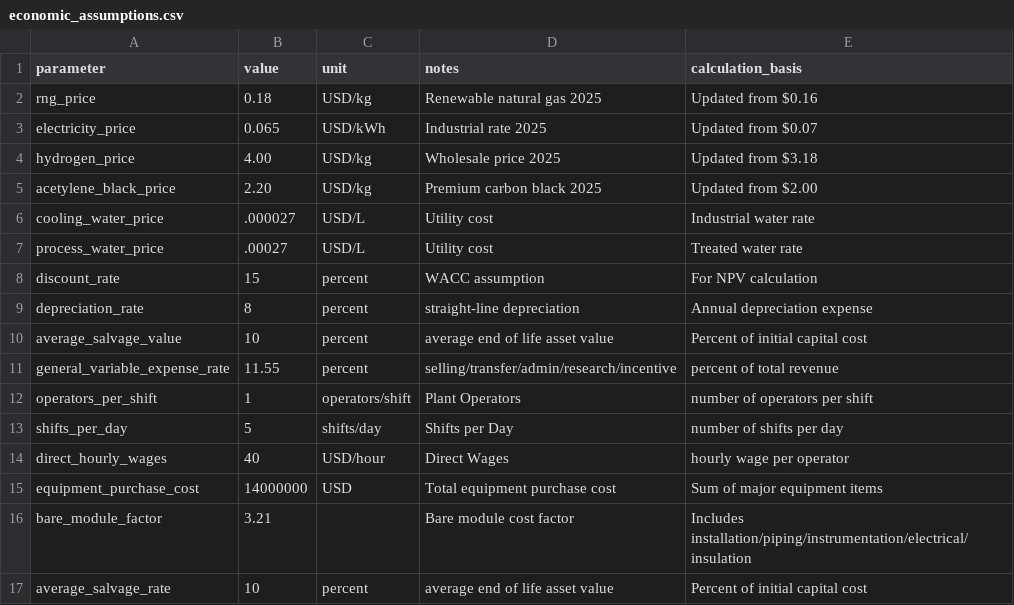
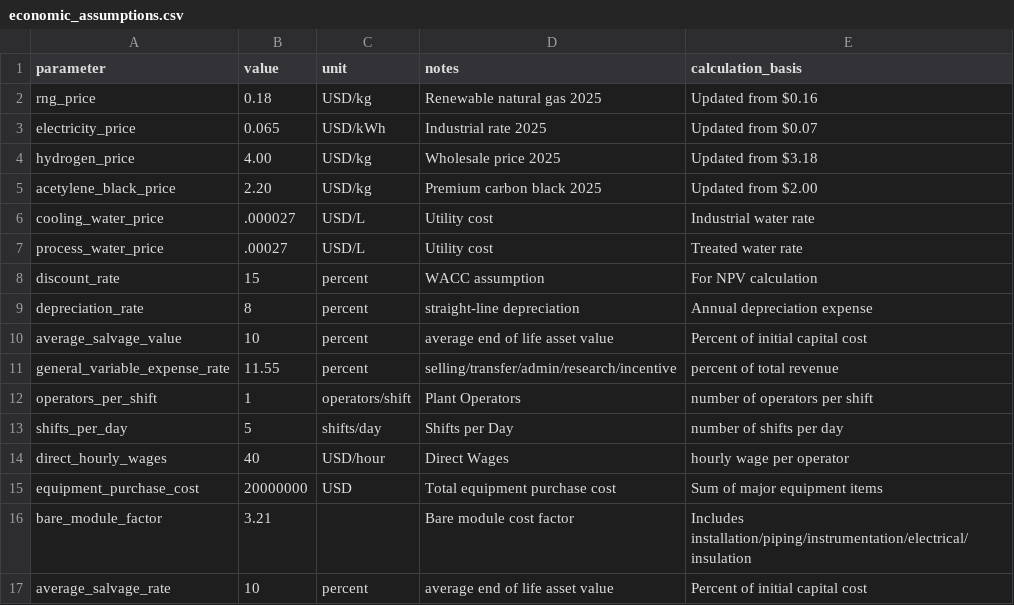
Before and after one commit to adam-ritter/hydrogen-production-TEA, a CSV file: data/economic_assumptions.csv, drawn as a sheet.

Commit message:
update to csv inputs

```diff
--- a/data/economic_assumptions.csv
+++ b/data/economic_assumptions.csv
@@ -14,3 +14,3 @@ shifts_per_day,5,shifts/day,Shifts per Day,number of shifts per day
 direct_hourly_wages,40,USD/hour,Direct Wages,hourly wage per operator
-equipment_purchase_cost,14000000,USD,Total equipment purchase cost,Sum of major equipment items
+equipment_purchase_cost,20000000,USD,Total equipment purchase cost,Sum of major equipment items
 bare_module_factor,3.21,,Bare module cost factor,Includes installation/piping/instrumentation/electrical/insulation
```
